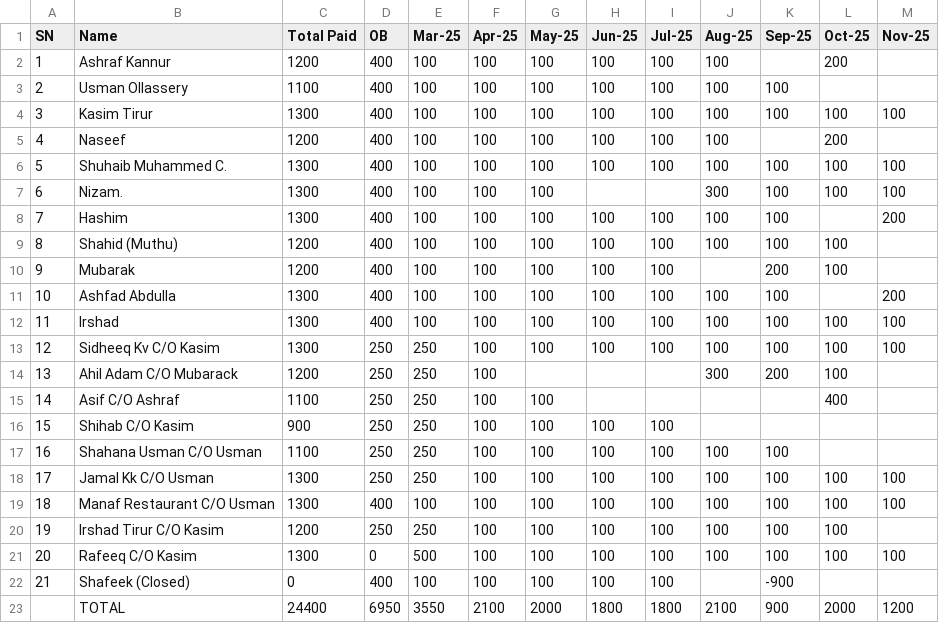
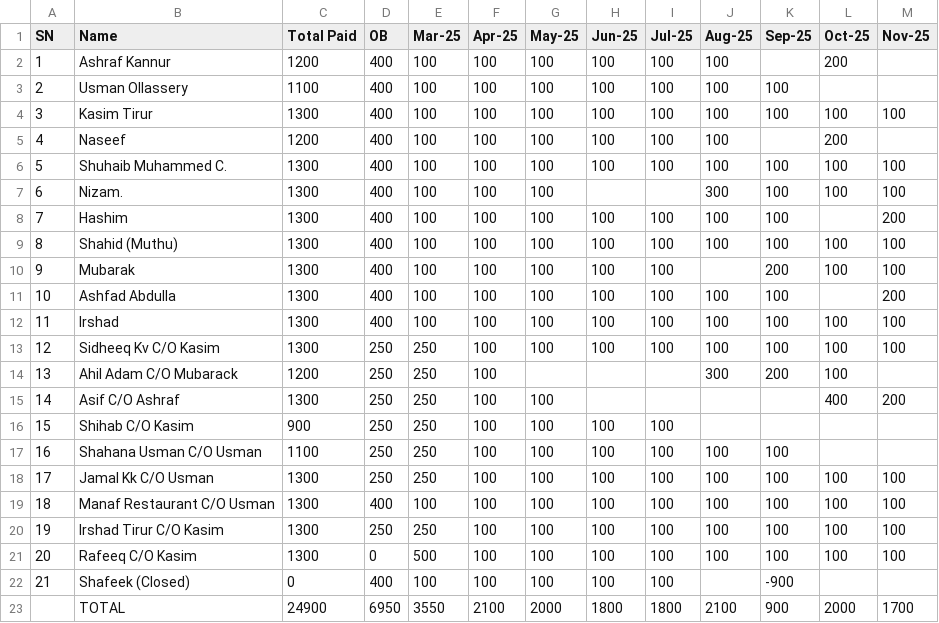
Before and after one commit to inventory-choco/avadhi-nidhi-loan, a CSV file: payments.csv, drawn as a sheet.

```diff
--- a/payments.csv
+++ b/payments.csv
@@ -8,4 +8,4 @@ SN,Name,Total Paid,OB,Mar-25,Apr-25,May-25,Jun-25,Jul-25,Aug-25,Sep-25,Oct-25,No
 7,Hashim,1300,400,100,100,100,100,100,100,100,,200
-8,Shahid (Muthu),1200,400,100,100,100,100,100,100,100,100,
-9,Mubarak,1200,400,100,100,100,100,100,,200,100,
+8,Shahid (Muthu),1300,400,100,100,100,100,100,100,100,100,100
+9,Mubarak,1300,400,100,100,100,100,100,,200,100,100
 10,Ashfad Abdulla,1300,400,100,100,100,100,100,100,100,,200
@@ -14,3 +14,3 @@ SN,Name,Total Paid,OB,Mar-25,Apr-25,May-25,Jun-25,Jul-25,Aug-25,Sep-25,Oct-25,No
 13,Ahil Adam C/O Mubarack,1200,250,250,100,,,,300,200,100,
-14,Asif C/O Ashraf,1100,250,250,100,100,,,,,400,
+14,Asif C/O Ashraf,1300,250,250,100,100,,,,,400,200
 15,Shihab C/O Kasim,900,250,250,100,100,100,100,,,,
@@ -19,5 +19,5 @@ SN,Name,Total Paid,OB,Mar-25,Apr-25,May-25,Jun-25,Jul-25,Aug-25,Sep-25,Oct-25,No
 18,Manaf Restaurant C/O Usman,1300,400,100,100,100,100,100,100,100,100,100
-19,Irshad Tirur C/O Kasim,1200,250,250,100,100,100,100,100,100,100,
+19,Irshad Tirur C/O Kasim,1300,250,250,100,100,100,100,100,100,100,100
 20,Rafeeq C/O Kasim,1300,0,500,100,100,100,100,100,100,100,100
 21,Shafeek (Closed),0,400,100,100,100,100,100,,-900,,
-,TOTAL,24400,6950,3550,2100,2000,1800,1800,2100,900,2000,1200
+,TOTAL,24900,6950,3550,2100,2000,1800,1800,2100,900,2000,1700
```
Also changed, not shown: Loan.csv.
